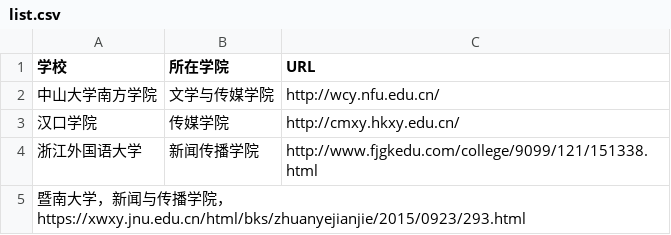
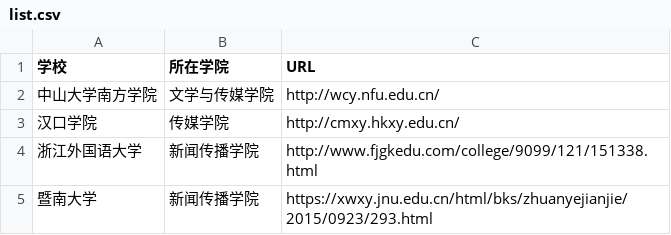
Before and after one commit to zouxinyuu/techcollab_20_final-1, a CSV file: list.csv, drawn as a sheet; removed rows and columns are numbered as before the commit, all else as after; the diff names each change by its address in the sheet, - before the commit and + after, or states it on an @@ line.

Commit message:
新增了暨南大学林尚仪1920180175

```diff
--- a/list.csv
+++ b/list.csv
-row 5: 暨南大学，新闻与传播学院，https://xwxy.jnu.edu.cn/html/bks/zhuanyejianjie/2015/0923/293.html
+row 5: 暨南大学 | 新闻传播学院 | https://xwxy.jnu.edu.cn/html/bks/zhuanyejianjie/2015/0923/293.html
```
